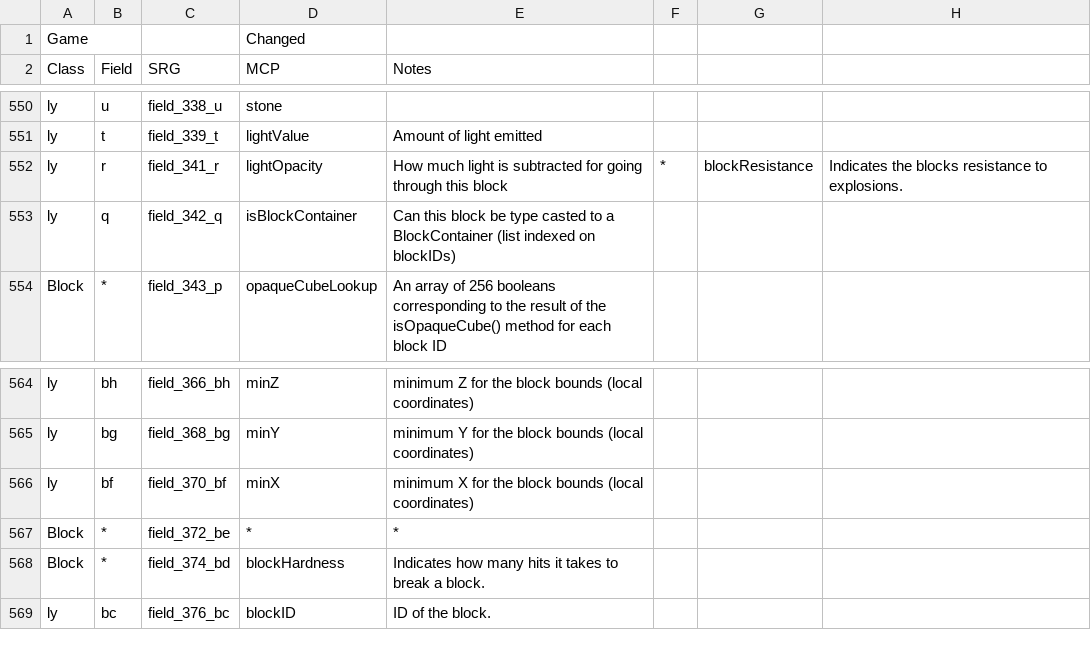
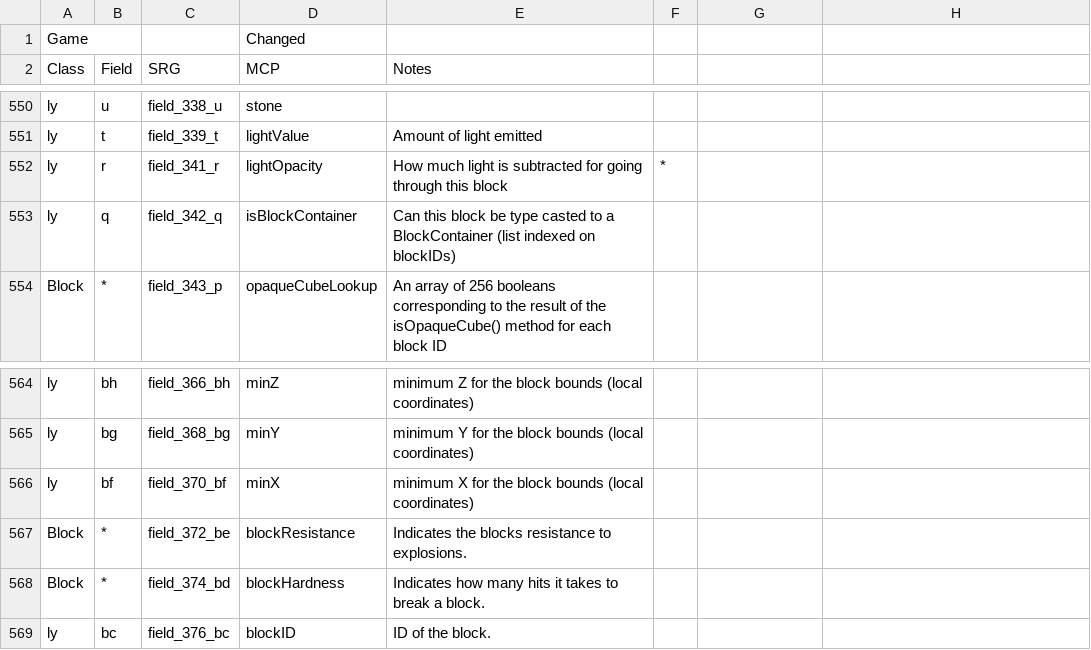
Before and after one commit to moist-mason/SRGerator, a CSV file: src/main/resources/csv/fields.csv, drawn as a sheet; only a part is shown, gaps mark what is left out.

```diff
--- a/src/main/resources/csv/fields.csv
+++ b/src/main/resources/csv/fields.csv
@@ -551,3 +551,3 @@ ly,u,field_338_u,stone,,,,
 ly,t,field_339_t,lightValue,Amount of light emitted,,,
-ly,r,field_341_r,lightOpacity,How much light is subtracted for going through this block,*,blockResistance,Indicates the blocks resistance to explosions.
+ly,r,field_341_r,lightOpacity,How much light is subtracted for going through this block,*,
 ly,q,field_342_q,isBlockContainer,Can this block be type casted to a BlockContainer (list indexed on blockIDs),,,
@@ -566,3 +566,3 @@ ly,bg,field_368_bg,minY,minimum Y for the block bounds (local coordinates),,,
 ly,bf,field_370_bf,minX,minimum X for the block bounds (local coordinates),,,
-Block,*,field_372_be,*,*,,,
+Block,*,field_372_be,blockResistance,Indicates the blocks resistance to explosions.,,
 Block,*,field_374_bd,blockHardness,Indicates how many hits it takes to break a block.,,,
```
Also changed, not shown: 4 other files.
